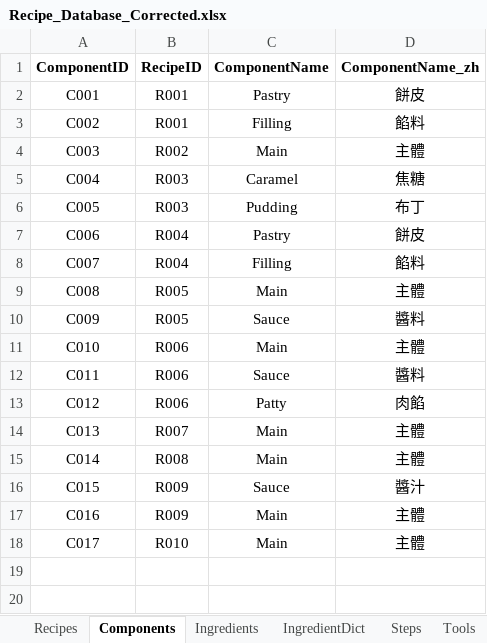
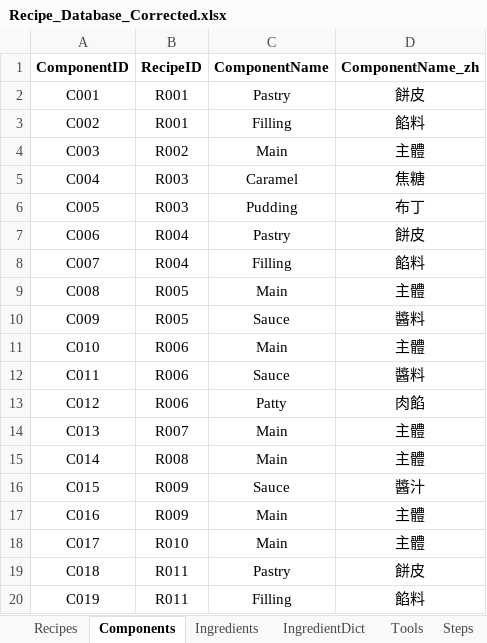
Before and after one commit to imangu919/recipe-ingredient-calculator, an Excel workbook: Recipe_Database_Corrected.xlsx, sheet Components, drawn as a sheet; values as stored, in another font and other column widths than the file's, no borders; the diff names each change by its address in the sheet, - before the commit and + after, or states it on an @@ line.

Commit message:
Update Recipe_Database_Corrected.xlsx

```diff
--- a/Recipe_Database_Corrected.xlsx (sheet Components)
+++ b/Recipe_Database_Corrected.xlsx (sheet Components)
@@ sheet tab order changed: Recipes | Components | Ingredients | IngredientDict | Tools | Steps @@
+row 19: C018 | R011 | Pastry | 餅皮
+row 20: C019 | R011 | Filling | 餡料
```
Also changed, not shown: sheet Ingredients, sheet Steps, sheet Recipes, sheet Tools, sheet IngredientDict.
